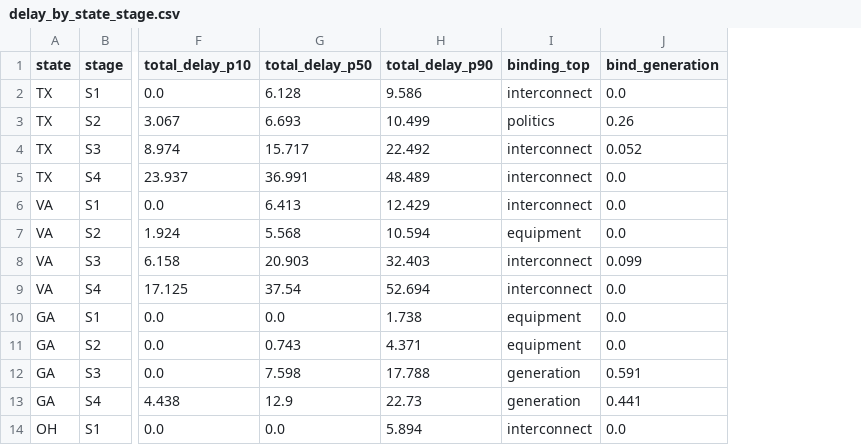
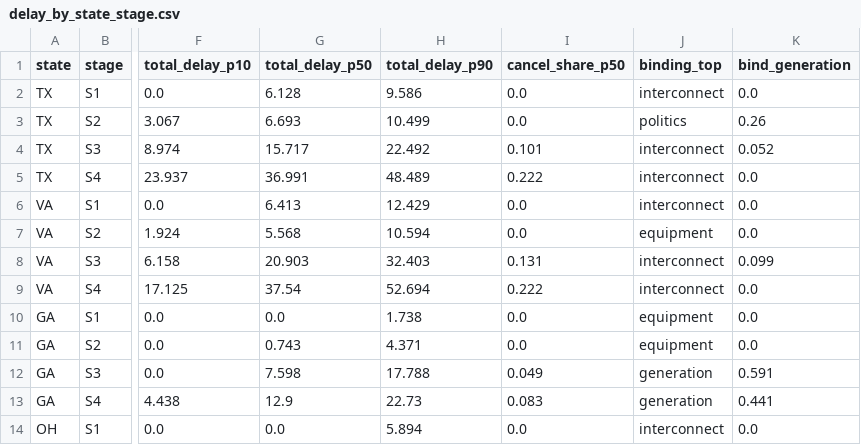
Before and after one commit to sjoonkwon0531/aicapex, a CSV file: tools/dcpipeline/out/delay_by_state_stage.csv, drawn as a sheet; only a part is shown, gaps mark what is left out; the diff names each change by its address in the sheet, - before the commit and + after, or states it on an @@ line.

```diff
--- a/tools/dcpipeline/out/delay_by_state_stage.csv
+++ b/tools/dcpipeline/out/delay_by_state_stage.csv
+column I (cancel_share_p50), rows 2-14: 0.0 | 0.0 | 0.101 | 0.222 | 0.0 | 0.0 | 0.131 | 0.222 | 0.0 | 0.0 | 0.049 | 0.083 | 0.0
```
Also changed, not shown: tools/dcpipeline/out/conversion.csv, tools/dcpipeline/out/counterfactuals.csv, 18 other files.
